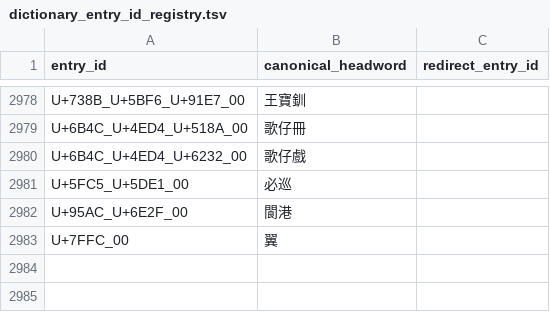
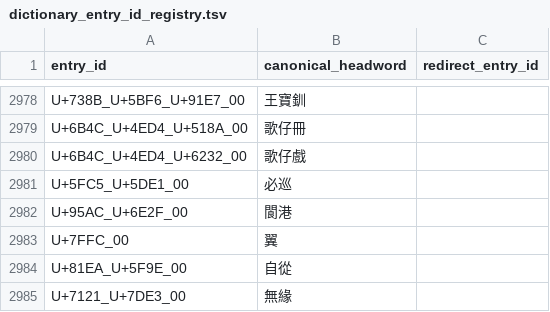
Before and after one commit to thehokkienlang/thehokkienlang.github.io, a TSV file: data/dictionary_entry_id_registry.tsv, drawn as a sheet; only a part is shown, gaps mark what is left out.

```diff
--- a/data/dictionary_entry_id_registry.tsv
+++ b/data/dictionary_entry_id_registry.tsv
@@ -2983 +2983,3 @@ U+95AC_U+6E2F_00	閬港
 U+7FFC_00	翼	
+U+81EA_U+5F9E_00	自從	
+U+7121_U+7DE3_00	無緣	
```
Also changed, not shown: data/hokkien_hanri_dict.tsv, 3 other files.
